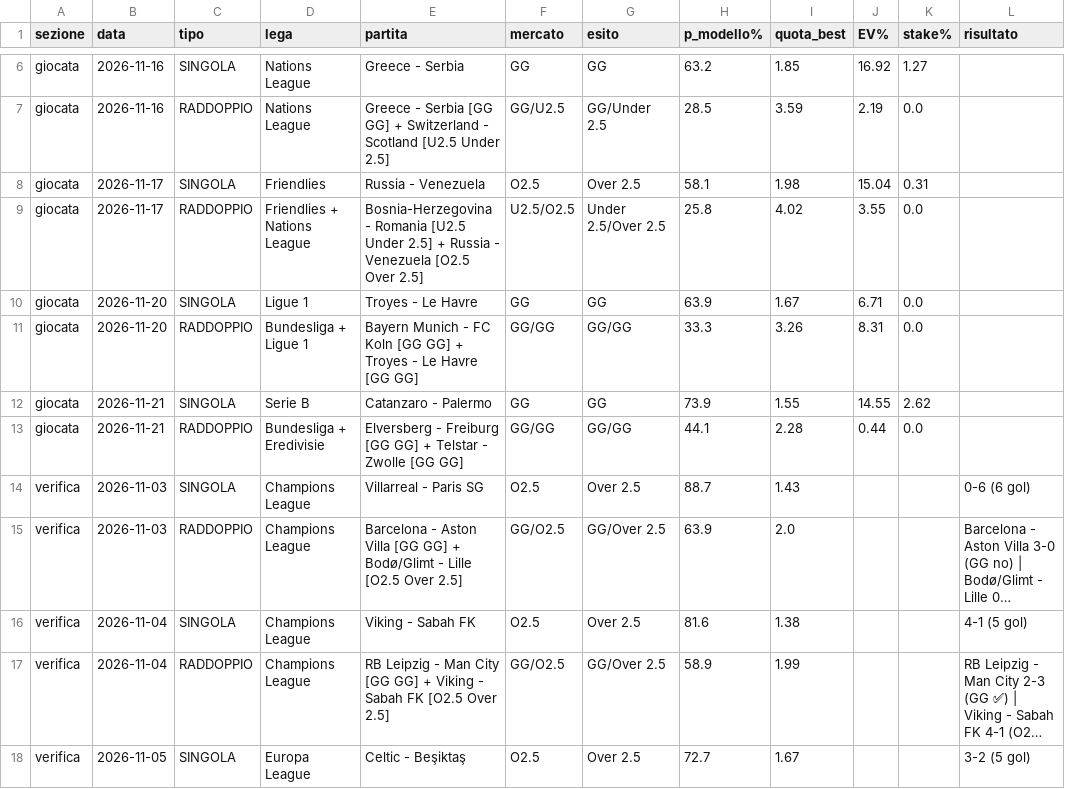
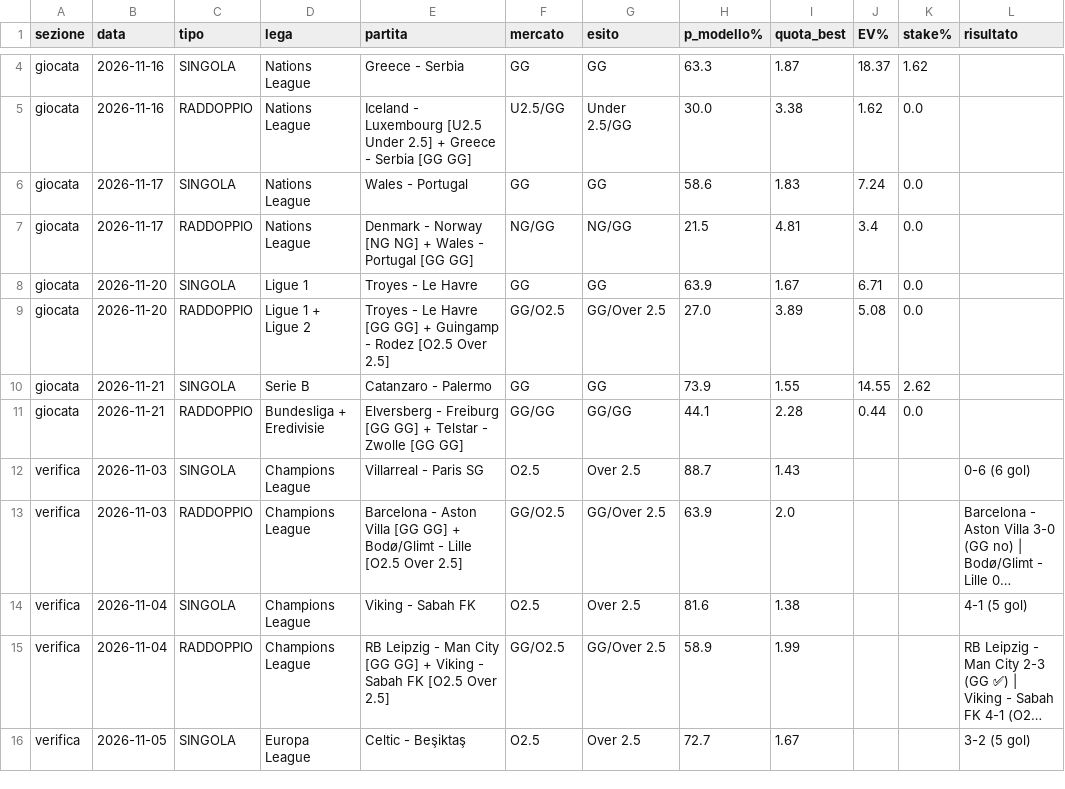
Before and after one commit to marianovigna95/predictor, a CSV file: site/archivio_giocate.csv, drawn as a sheet; only a part is shown, gaps mark what is left out; long unchanged cells end in …; addresses are those after the commit; the diff covers the shown part only; the diff names each change by its address in the sheet, - before the commit and + after, or states it on an @@ line.

```diff
--- a/site/archivio_giocate.csv
+++ b/site/archivio_giocate.csv
-H4 (p_modello%): 63.2
+H4 (p_modello%): 63.3
-I4 (quota_best): 1.85
+I4 (quota_best): 1.87
-J4 (EV%): 16.92
+J4 (EV%): 18.37
-K4 (stake%): 1.27
+K4 (stake%): 1.62
-E5 (partita): Greece - Serbia [GG GG] + Switzerland - Scotland [U2.5 Under 2.5]
+E5 (partita): Iceland - Luxembourg [U2.5 Under 2.5] + Greece - Serbia [GG GG]
-F5 (mercato): GG/U2.5
+F5 (mercato): U2.5/GG
-G5 (esito): GG/Under 2.5
+G5 (esito): Under 2.5/GG
-H5 (p_modello%): 28.5
+H5 (p_modello%): 30.0
-I5 (quota_best): 3.59
+I5 (quota_best): 3.38
-J5 (EV%): 2.19
+J5 (EV%): 1.62
-D6 (lega): Friendlies
+D6 (lega): Nations League
-E6 (partita): Russia - Venezuela
+E6 (partita): Wales - Portugal
-F6 (mercato): O2.5
+F6 (mercato): GG
-G6 (esito): Over 2.5
+G6 (esito): GG
-H6 (p_modello%): 58.1
+H6 (p_modello%): 58.6
-I6 (quota_best): 1.98
+I6 (quota_best): 1.83
-J6 (EV%): 15.04
+J6 (EV%): 7.24
-K6 (stake%): 0.31
+K6 (stake%): 0.0
-D7 (lega): Friendlies + Nations League
+D7 (lega): Nations League
-E7 (partita): Bosnia-Herzegovina - Romania [U2.5 Under 2.5] + Russia - Venezuela [O2.5 Over 2.5]
+E7 (partita): Denmark - Norway [NG NG] + Wales - Portugal [GG GG]
-F7 (mercato): U2.5/O2.5
+F7 (mercato): NG/GG
-G7 (esito): Under 2.5/Over 2.5
+G7 (esito): NG/GG
-H7 (p_modello%): 25.8
+H7 (p_modello%): 21.5
-I7 (quota_best): 4.02
+I7 (quota_best): 4.81
-J7 (EV%): 3.55
+J7 (EV%): 3.4
-D9 (lega): Bundesliga + Ligue 1
+D9 (lega): Ligue 1 + Ligue 2
-E9 (partita): Bayern Munich - FC Koln [GG GG] + Troyes - Le Havre [GG GG]
+E9 (partita): Troyes - Le Havre [GG GG] + Guingamp - Rodez [O2.5 Over 2.5]
-F9 (mercato): GG/GG
+F9 (mercato): GG/O2.5
-G9 (esito): GG/GG
+G9 (esito): GG/Over 2.5
-H9 (p_modello%): 33.3
+H9 (p_modello%): 27.0
-I9 (quota_best): 3.26
+I9 (quota_best): 3.89
-J9 (EV%): 8.31
+J9 (EV%): 5.08
```
Also changed, not shown: 1 added row, 3 removed rows and 7 edited cells elsewhere in this file, data/espn_check.csv, data/eval_day_2026-11-14.csv, 39 other files.
